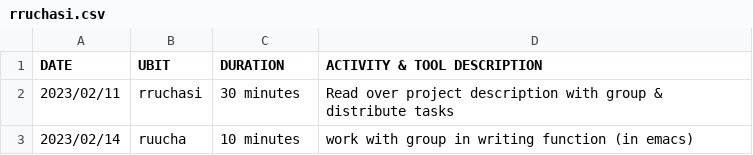
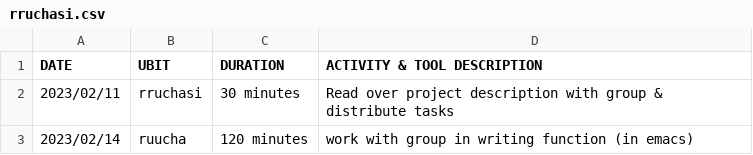
Before and after one commit to CreativePenguin/cse-306-csv, a CSV file: rruchasi.csv, drawn as a sheet.

Commit message:
Update rruchasi.csv

```diff
--- a/rruchasi.csv
+++ b/rruchasi.csv
@@ -2,2 +2,2 @@ DATE,        UBIT,      DURATION,    ACTIVITY & TOOL DESCRIPTION
 2023/02/11,  rruchasi,  30 minutes,    Read over project description with group & distribute tasks
-2023/02/14,  ruucha,  10 minutes,      work with group in writing function (in emacs)
+2023/02/14,  ruucha,   120 minutes,      work with group in writing function (in emacs)
```
